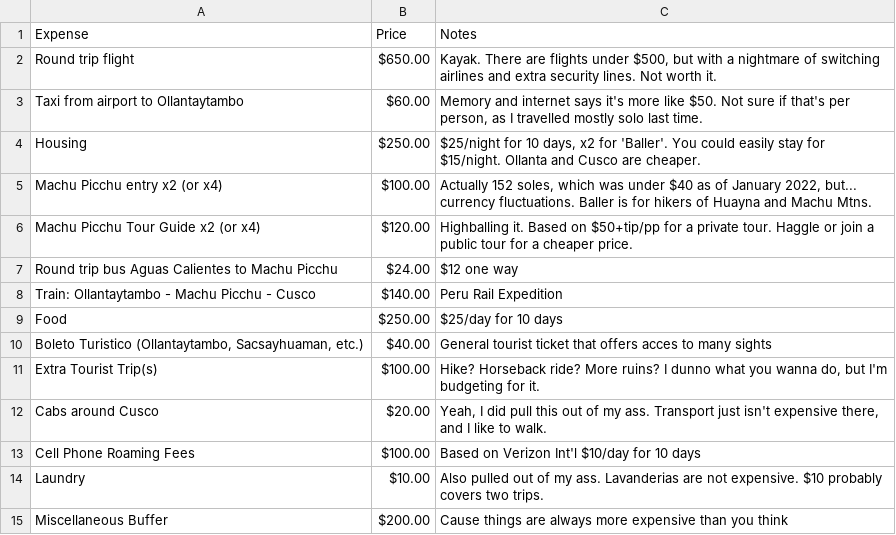
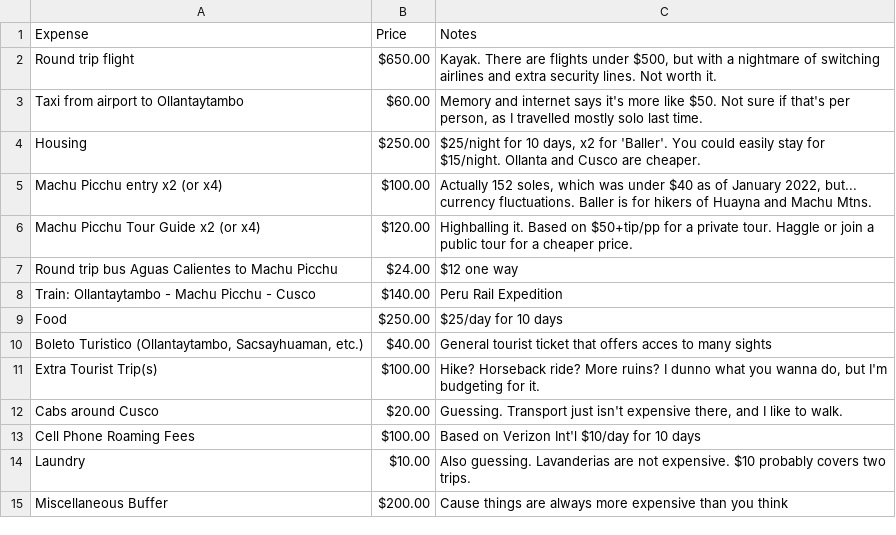
Before and after one commit to johbry17/Python-Travel-Budget, a CSV file: assets/csv/Machu_Picchu.csv (was assets/Machu_Picchu.csv), drawn as a sheet.

```diff
--- a/assets/Machu_Picchu.csv
+++ b/assets/csv/Machu_Picchu.csv
@@ -11,5 +11,5 @@ Food,$250.00,$25/day for 10 days
 Extra Tourist Trip(s),$100.00,"Hike? Horseback ride? More ruins? I dunno what you wanna do, but I'm budgeting for it."
-Cabs around Cusco,$20.00,"Yeah, I did pull this out of my ass. Transport just isn't expensive there, and I like to walk."
+Cabs around Cusco,$20.00,"Guessing. Transport just isn't expensive there, and I like to walk."
 Cell Phone Roaming Fees,$100.00,Based on Verizon Int'l $10/day for 10 days
-Laundry,$10.00,Also pulled out of my ass. Lavanderias are not expensive. $10 probably covers two trips.
+Laundry,$10.00,Also guessing. Lavanderias are not expensive. $10 probably covers two trips.
 Miscellaneous Buffer,$200.00,Cause things are always more expensive than you think
```
Also changed, not shown: assets/csv/Saint_John_Long_Weekend.csv, assets/csv/Saint_John_Weeklong.csv, 16 other files.
